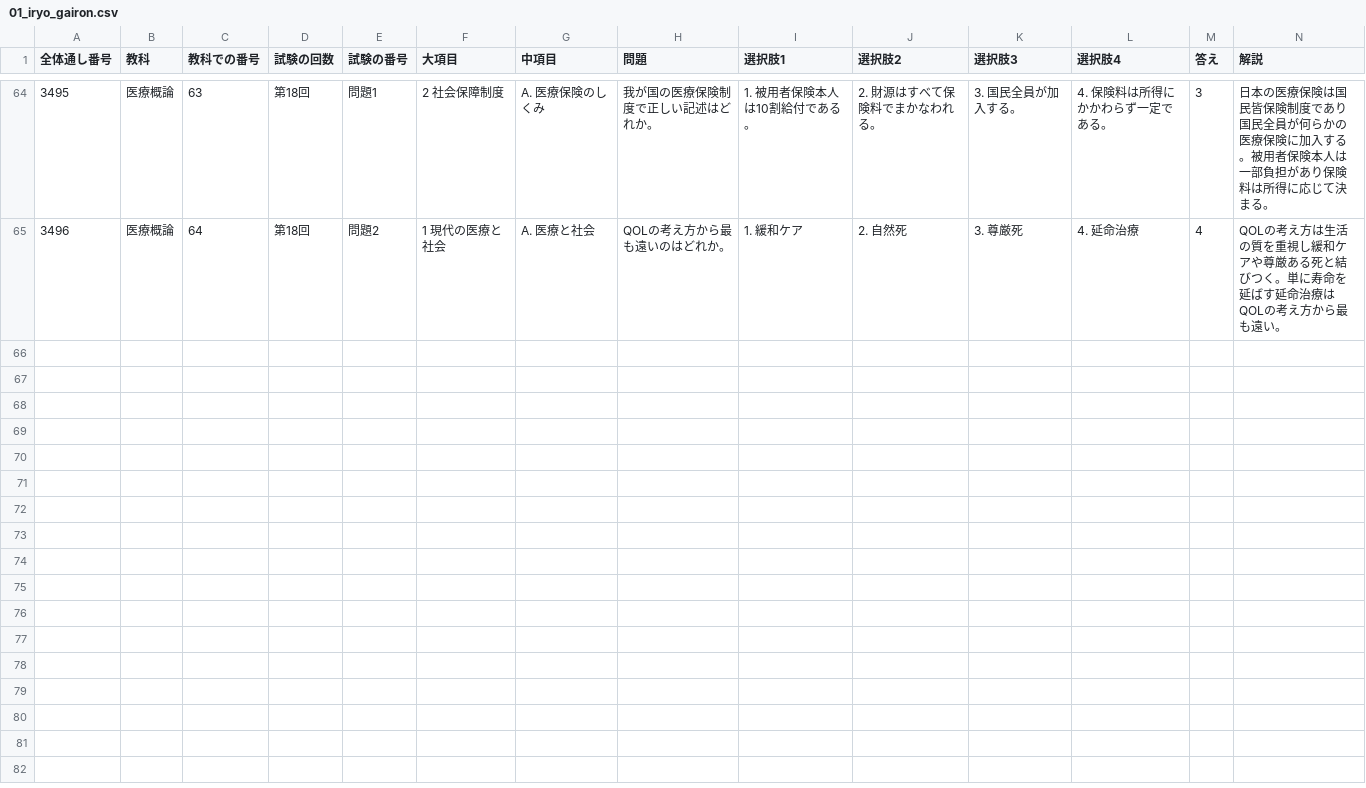
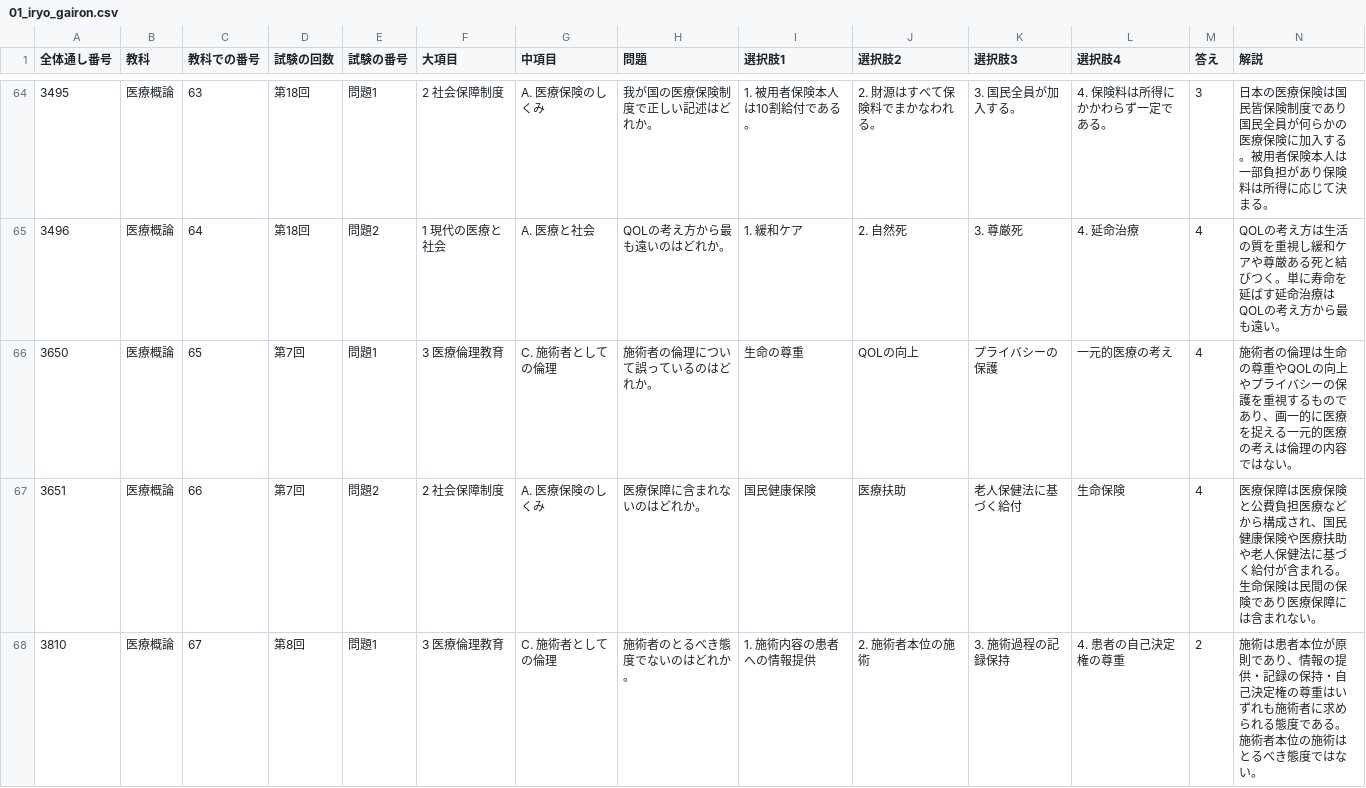
Before and after one commit to kaoman0079-ops/shinkyu_kokusitest, a CSV file: Csv/01_iryo_gairon.csv, drawn as a sheet; only a part is shown, gaps mark what is left out; the diff covers the shown part only; the diff names each change by its address in the sheet, - before the commit and + after, or states it on an @@ line.

```diff
--- a/Csv/01_iryo_gairon.csv
+++ b/Csv/01_iryo_gairon.csv
+row 66: 3650 | 医療概論 | 65 | 第7回 | 問題1 | 3 医療倫理教育 | C. 施術者としての倫理 | 施術者の倫理について誤っているのはどれか。 | 生命の尊重 | QOLの向上 | プライバシーの保護 | 一元的医療の考え | 4 | 施術者の倫理は生命の尊重やQOLの向上やプライバシーの保護を重視するものであり、画一的に医療を捉える一元的医療の考えは倫理の内容ではない。
+row 67: 3651 | 医療概論 | 66 | 第7回 | 問題2 | 2 社会保障制度 | A. 医療保険のしくみ | 医療保障に含まれないのはどれか。 | 国民健康保険 | 医療扶助 | 老人保健法に基づく給付 | 生命保険 | 4 | 医療保障は医療保険と公費負担医療などから構成され、国民健康保険や医療扶助や老人保健法に基づく給付が含まれる。生命保険は民間の保険であり医療保障には含まれない。
+row 68: 3810 | 医療概論 | 67 | 第8回 | 問題1 | 3 医療倫理教育 | C. 施術者としての倫理 | 施術者のとるべき態度でないのはどれか。 | 1. 施術内容の患者への情報提供 | 2. 施術者本位の施術 | 3. 施術過程の記録保持 | 4. 患者の自己決定権の尊重 | 2 | 施術は患者本位が原則であり、情報の提供・記録の保持・自己決定権の尊重はいずれも施術者に求められる態度である。施術者本位の施術はとるべき態度ではない。
```
Also changed, not shown: 9 added rows elsewhere in this file, 15 other files.
